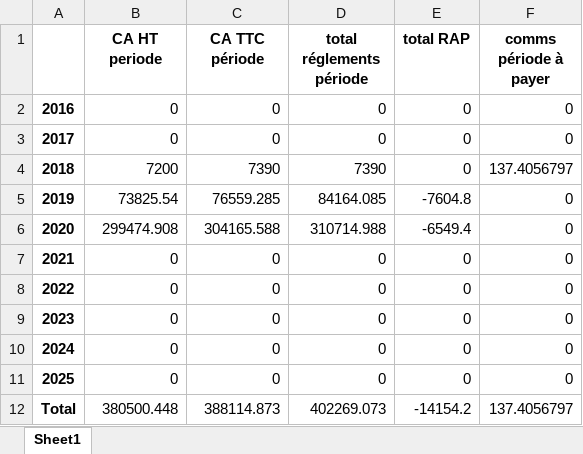
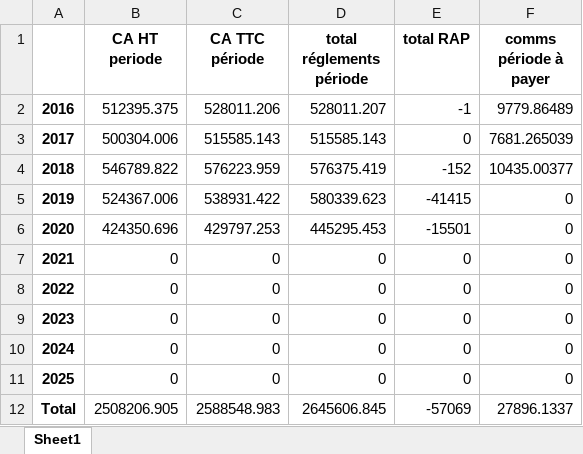
Before and after one commit to abenjemi/Commissions-Calculation, an Excel workbook: Commissions_SaidiA_periode_saisie.xlsx, sheet Sheet1, drawn as a sheet; values as stored, in another font and other column widths than the file's, no borders; the diff names each change by its address in the sheet, - before the commit and + after, or states it on an @@ line.

```diff
--- a/Commissions_SaidiA_periode_saisie.xlsx (sheet Sheet1)
+++ b/Commissions_SaidiA_periode_saisie.xlsx (sheet Sheet1)
-B2 (CA HT periode): 0
+B2 (CA HT periode): 512395.375
-C2 (CA TTC période): 0
+C2 (CA TTC période): 528011.206
-D2 (total réglements période): 0
+D2 (total réglements période): 528011.207
-E2 (total RAP): 0
+E2 (total RAP): -1
-F2 (comms période à payer): 0
+F2 (comms période à payer): 9779.86489
-B3 (CA HT periode): 0
+B3 (CA HT periode): 500304.006
-C3 (CA TTC période): 0
+C3 (CA TTC période): 515585.143
-D3 (total réglements période): 0
+D3 (total réglements période): 515585.143
-F3 (comms période à payer): 0
+F3 (comms période à payer): 7681.265039
-B4 (CA HT periode): 7200
+B4 (CA HT periode): 546789.822
-C4 (CA TTC période): 7390
+C4 (CA TTC période): 576223.959
-D4 (total réglements période): 7390
+D4 (total réglements période): 576375.419
-E4 (total RAP): 0
+E4 (total RAP): -152
-F4 (comms période à payer): 137.4056797
+F4 (comms période à payer): 10435.00377
-B5 (CA HT periode): 73825.54
+B5 (CA HT periode): 524367.006
-C5 (CA TTC période): 76559.285
+C5 (CA TTC période): 538931.422
-D5 (total réglements période): 84164.085
+D5 (total réglements période): 580339.623
-E5 (total RAP): -7604.8
+E5 (total RAP): -41415
-B6 (CA HT periode): 299474.908
+B6 (CA HT periode): 424350.696
-C6 (CA TTC période): 304165.588
+C6 (CA TTC période): 429797.253
-D6 (total réglements période): 310714.988
+D6 (total réglements période): 445295.453
-E6 (total RAP): -6549.4
+E6 (total RAP): -15501
-B12 (CA HT periode): 380500.448
+B12 (CA HT periode): 2508206.905
-C12 (CA TTC période): 388114.873
+C12 (CA TTC période): 2588548.983
-D12 (total réglements période): 402269.073
+D12 (total réglements période): 2645606.845
-E12 (total RAP): -14154.2
+E12 (total RAP): -57069
-F12 (comms période à payer): 137.4056797
+F12 (comms période à payer): 27896.1337
```
Also changed, not shown: Commissions_BejaouiS_periode_saisie.xlsx, etat_factures_reglees100%_période_saisie.xlsx, 2 other files.
